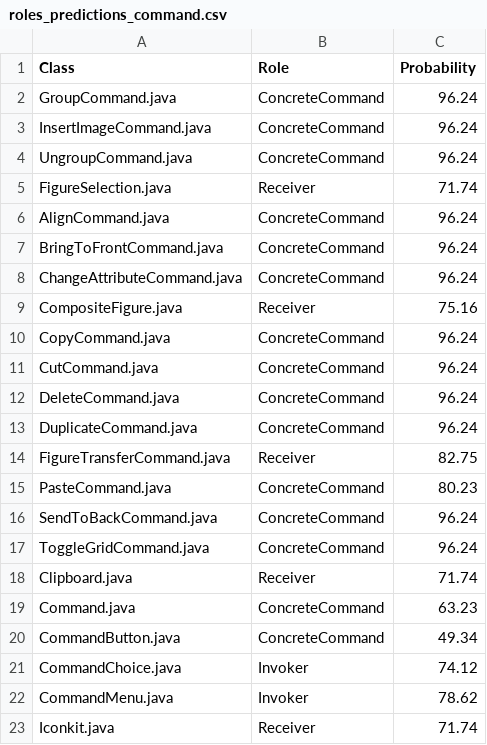
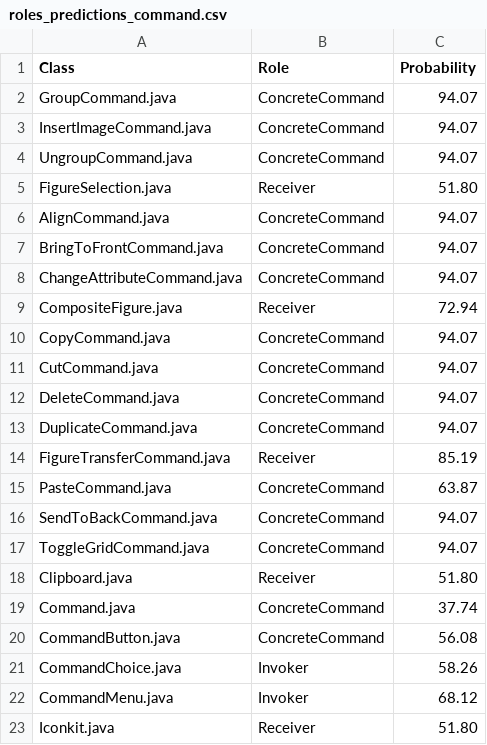
Before and after one commit to Lexacus894/Tirocinio_AS_2021, a CSV file: GeneratoreFeature/JavaT_Tirocinio/OBSClassifier/tester/predictions/roles_predictions_command.csv, drawn as a sheet.

```diff
--- a/GeneratoreFeature/JavaT_Tirocinio/OBSClassifier/tester/predictions/roles_predictions_command.csv
+++ b/GeneratoreFeature/JavaT_Tirocinio/OBSClassifier/tester/predictions/roles_predictions_command.csv
@@ -1,23 +1,23 @@
 Class;Role;Probability
-GroupCommand.java;ConcreteCommand;96.24
-InsertImageCommand.java;ConcreteCommand;96.24
-UngroupCommand.java;ConcreteCommand;96.24
-FigureSelection.java;Receiver;71.74
-AlignCommand.java;ConcreteCommand;96.24
-BringToFrontCommand.java;ConcreteCommand;96.24
-ChangeAttributeCommand.java;ConcreteCommand;96.24
-CompositeFigure.java;Receiver;75.16
-CopyCommand.java;ConcreteCommand;96.24
-CutCommand.java;ConcreteCommand;96.24
-DeleteCommand.java;ConcreteCommand;96.24
-DuplicateCommand.java;ConcreteCommand;96.24
-FigureTransferCommand.java;Receiver;82.75
-PasteCommand.java;ConcreteCommand;80.23
-SendToBackCommand.java;ConcreteCommand;96.24
-ToggleGridCommand.java;ConcreteCommand;96.24
-Clipboard.java;Receiver;71.74
-Command.java;ConcreteCommand;63.23
-CommandButton.java;ConcreteCommand;49.34
-CommandChoice.java;Invoker;74.12
-CommandMenu.java;Invoker;78.62
-Iconkit.java;Receiver;71.74
+GroupCommand.java;ConcreteCommand;94.07
+InsertImageCommand.java;ConcreteCommand;94.07
+UngroupCommand.java;ConcreteCommand;94.07
+FigureSelection.java;Receiver;51.80
+AlignCommand.java;ConcreteCommand;94.07
+BringToFrontCommand.java;ConcreteCommand;94.07
+ChangeAttributeCommand.java;ConcreteCommand;94.07
+CompositeFigure.java;Receiver;72.94
+CopyCommand.java;ConcreteCommand;94.07
+CutCommand.java;ConcreteCommand;94.07
+DeleteCommand.java;ConcreteCommand;94.07
+DuplicateCommand.java;ConcreteCommand;94.07
+FigureTransferCommand.java;Receiver;85.19
+PasteCommand.java;ConcreteCommand;63.87
+SendToBackCommand.java;ConcreteCommand;94.07
+ToggleGridCommand.java;ConcreteCommand;94.07
+Clipboard.java;Receiver;51.80
+Command.java;ConcreteCommand;37.74
+CommandButton.java;ConcreteCommand;56.08
+CommandChoice.java;Invoker;58.26
+CommandMenu.java;Invoker;68.12
+Iconkit.java;Receiver;51.80
```
Also changed, not shown: GeneratoreFeature/JavaT_Tirocinio/OBSClassifier/tester/predictions/combinations_to_test_Command.csv, GeneratoreFeature/JavaT_Tirocinio/datasets/com_roles_dataset.csv, 1 other file.
